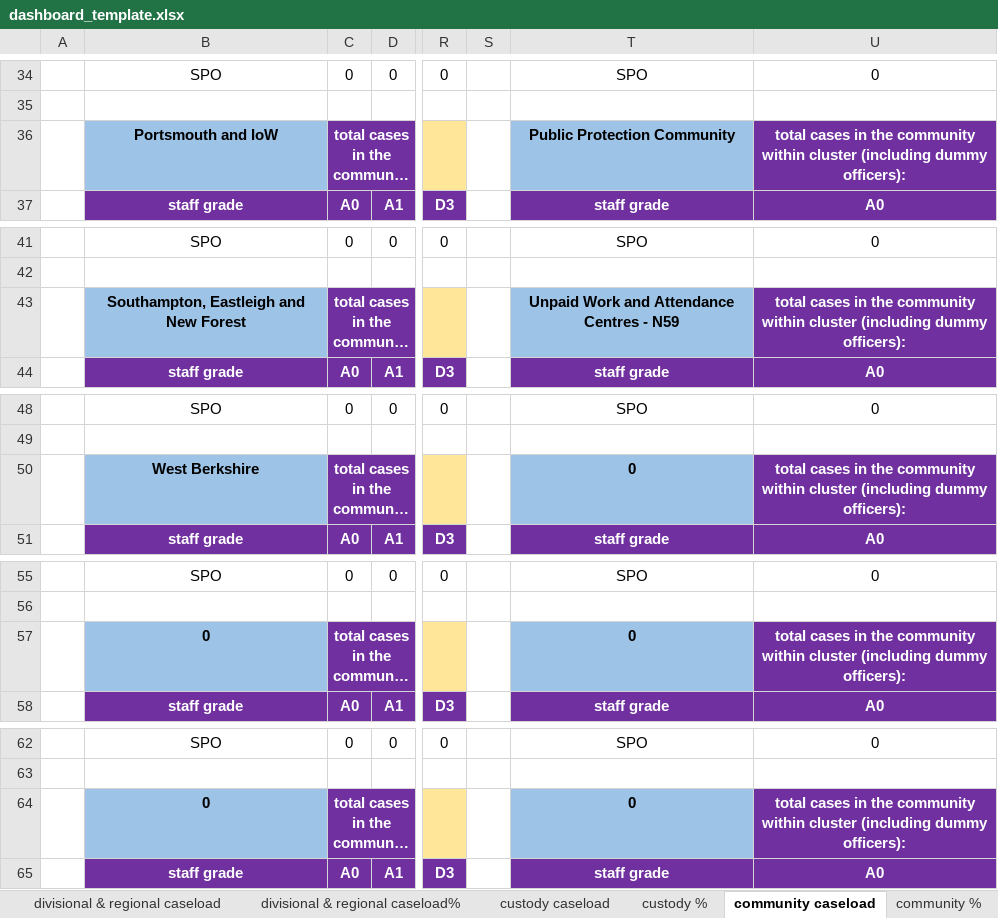
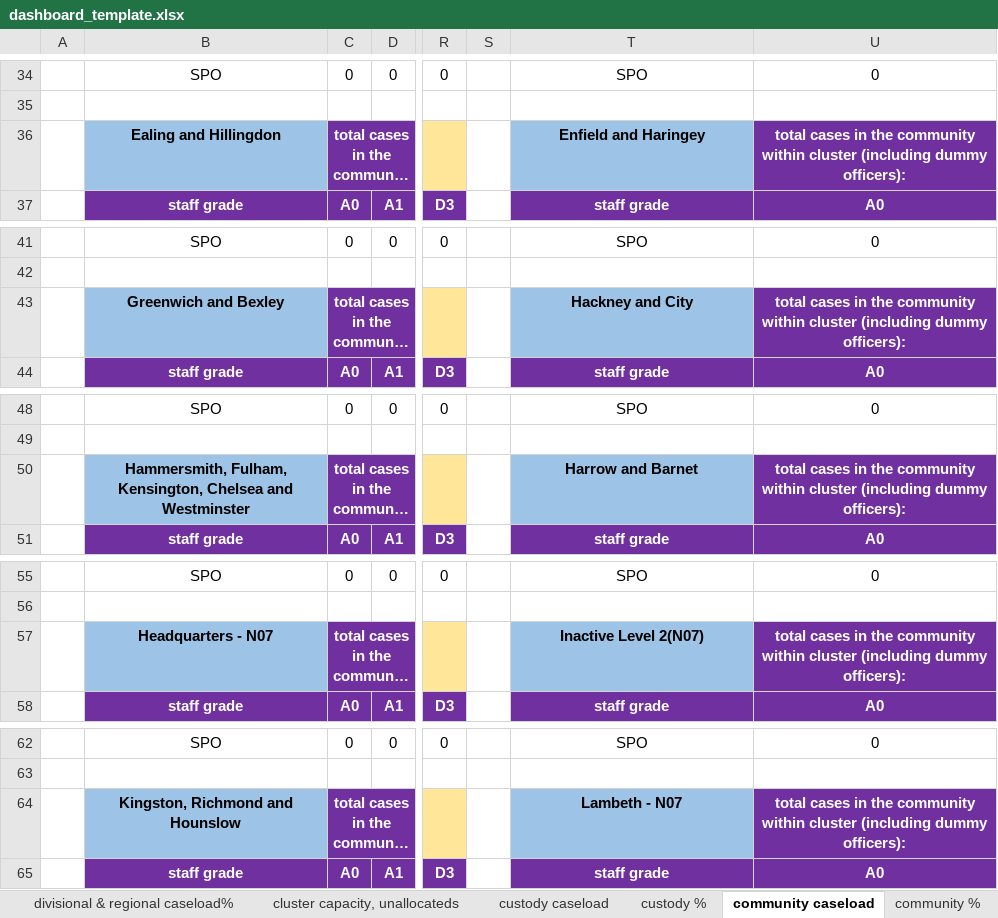
Before and after one commit to ministryofjustice/wmt-worker, an Excel workbook: app/templates/dashboard_template.xlsx, sheet community caseload, drawn as a sheet; only a part is shown, gaps mark what is left out; long unchanged cells end in …; values as stored, in another font and other column widths than the file's, no borders; charts and pictures and conditional formats not drawn; the diff covers the shown part only; the diff names each change by its address in the sheet, - before the commit and + after, or states it on an @@ line.

```diff
--- a/app/templates/dashboard_template.xlsx (sheet community caseload)
+++ b/app/templates/dashboard_template.xlsx (sheet community caseload)
-B36: Portsmouth and IoW
+B36: Ealing and Hillingdon
-T36: Public Protection Community
+T36: Enfield and Haringey
-B43: Southampton, Eastleigh and New Forest
+B43: Greenwich and Bexley
-T43: Unpaid Work and Attendance Centres - N59
+T43: Hackney and City
-B50: West Berkshire
+B50: Hammersmith, Fulham, Kensington, Chelsea and Westminster
-T50: 0
+T50: Harrow and Barnet
-B57: 0
+B57: Headquarters - N07
-T57: 0
+T57: Inactive Level 2(N07)
-B64: 0
+B64: Kingston, Richmond and Hounslow
-T64: 0
+T64: Lambeth - N07
```
Also changed, not shown: 28 added rows and 10 edited cells elsewhere in this sheet, sheet national caseload, sheet custody caseload, sheet national tier ratios, sheet PDUs, sheet divisional & regional caseload%, sheet community %, 6 more sheets, other sheet tabs, formulas that keep their value.
